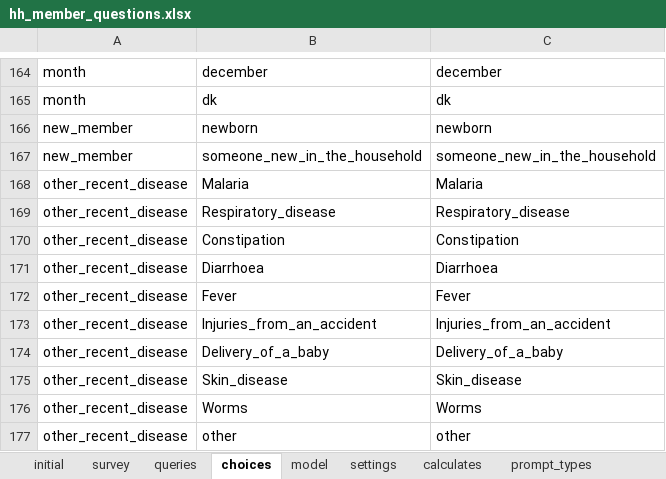
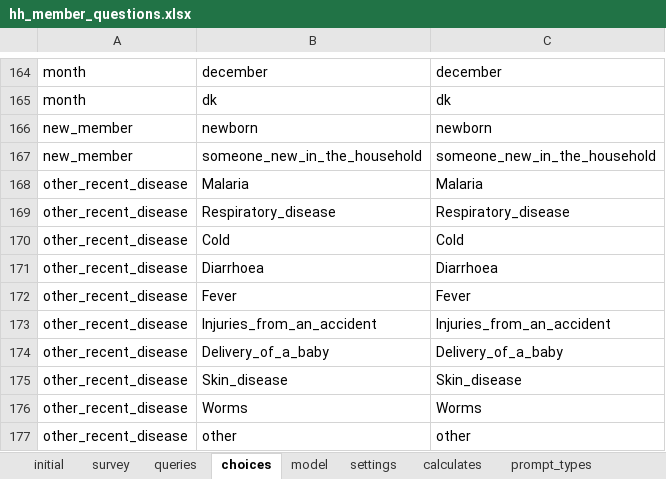
Before and after one commit to karoliscfd/bohemia, an Excel workbook: odkx/app/config/tables/hh_member/forms/hh_member_questions/hh_member_questions.xlsx, sheet choices, drawn as a sheet; only a part is shown, gaps mark what is left out; values as stored, in another font and other column widths than the file's, no borders; the diff names each change by its address in the sheet, - before the commit and + after, or states it on an @@ line.

Commit message:
Change constipation to cold
April requests row 44

```diff
--- a/odkx/app/config/tables/hh_member/forms/hh_member_questions/hh_member_questions.xlsx (sheet choices)
+++ b/odkx/app/config/tables/hh_member/forms/hh_member_questions/hh_member_questions.xlsx (sheet choices)
-B170: Constipation
+B170: Cold
-C170: Constipation
+C170: Cold
```
Also changed, not shown: odkx/app/config/tables/hh_member/forms/hh_member_absent/hh_member_absent.xlsx, odkx/app/config/tables/hh_member/forms/hh_member_exit/hh_member_exit.xlsx, 13 other files.
